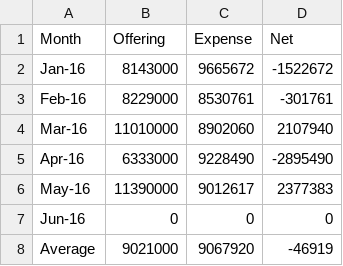
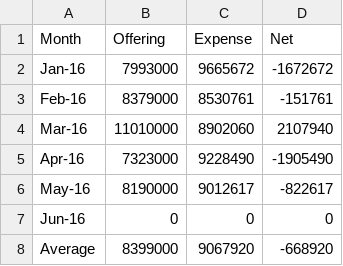
Before and after one commit to Hohyun/weekly-info, a CSV file: resources/public/income_spending.csv, drawn as a sheet.

Commit message:
data fix

```diff
--- a/resources/public/income_spending.csv
+++ b/resources/public/income_spending.csv
@@ -1,8 +1,8 @@
 Month,Offering,Expense,Net
-Jan-16,8143000,9665672,-1522672
-Feb-16,8229000,8530761,-301761
+Jan-16,7993000,9665672,-1672672
+Feb-16,8379000,8530761,-151761
 Mar-16,11010000,8902060,2107940
-Apr-16,6333000,9228490,-2895490
-May-16,11390000,9012617,2377383
+Apr-16,7323000,9228490,-1905490
+May-16,8190000,9012617,-822617
 Jun-16,0,0,0
-Average,9021000,9067920,-46919
+Average,8399000,9067920,-668920
```
Also changed, not shown: 2 other files.
